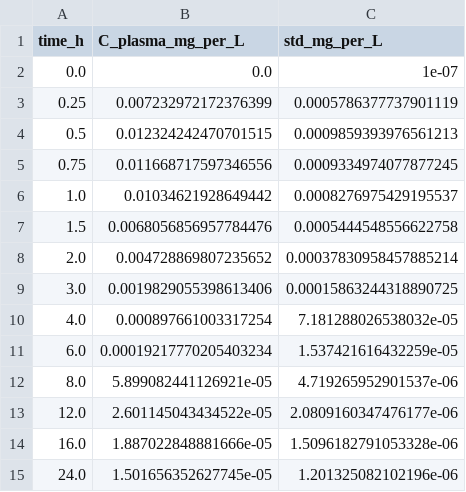
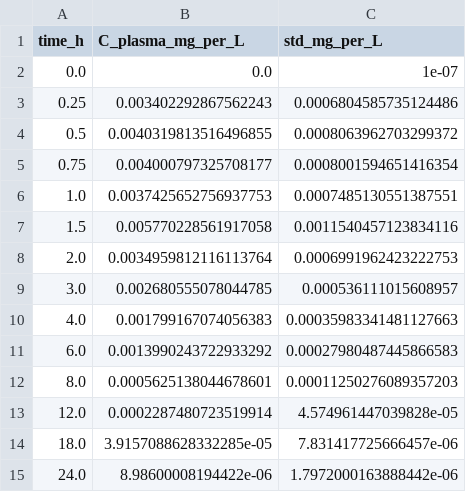
Before and after one commit to jam-sudo/Omega, a CSV file: benchmarks/datasets/midazolam_oral_2mg.csv, drawn as a sheet.

```diff
--- a/benchmarks/datasets/midazolam_oral_2mg.csv
+++ b/benchmarks/datasets/midazolam_oral_2mg.csv
@@ -2,14 +2,14 @@ time_h,C_plasma_mg_per_L,std_mg_per_L
 0.0,0.0,1e-07
-0.25,0.007232972172376399,0.0005786377737901119
-0.5,0.012324242470701515,0.0009859393976561213
-0.75,0.011668717597346556,0.0009334974077877245
-1.0,0.01034621928649442,0.0008276975429195537
-1.5,0.0068056856957784476,0.0005444548556622758
-2.0,0.004728869807235652,0.00037830958457885214
-3.0,0.0019829055398613406,0.00015863244318890725
-4.0,0.000897661003317254,7.181288026538032e-05
-6.0,0.00019217770205403234,1.537421616432259e-05
-8.0,5.899082441126921e-05,4.719265952901537e-06
-12.0,2.601145043434522e-05,2.0809160347476177e-06
-16.0,1.887022848881666e-05,1.5096182791053328e-06
-24.0,1.501656352627745e-05,1.201325082102196e-06
+0.25,0.003402292867562243,0.0006804585735124486
+0.5,0.0040319813516496855,0.0008063962703299372
+0.75,0.004000797325708177,0.0008001594651416354
+1.0,0.0037425652756937753,0.0007485130551387551
+1.5,0.005770228561917058,0.0011540457123834116
+2.0,0.0034959812116113764,0.0006991962423222753
+3.0,0.002680555078044785,0.000536111015608957
+4.0,0.001799167074056383,0.00035983341481127663
+6.0,0.0013990243722933292,0.00027980487445866583
+8.0,0.0005625138044678601,0.00011250276089357203
+12.0,0.0002287480723519914,4.574961447039828e-05
+18.0,3.9157088628332285e-05,7.831417725666457e-06
+24.0,8.98600008194422e-06,1.7972000163888442e-06
```
Also changed, not shown: benchmarks/datasets/caffeine_oral_100mg.csv, benchmarks/datasets/metoprolol_oral_100mg.csv, 4 other files.
